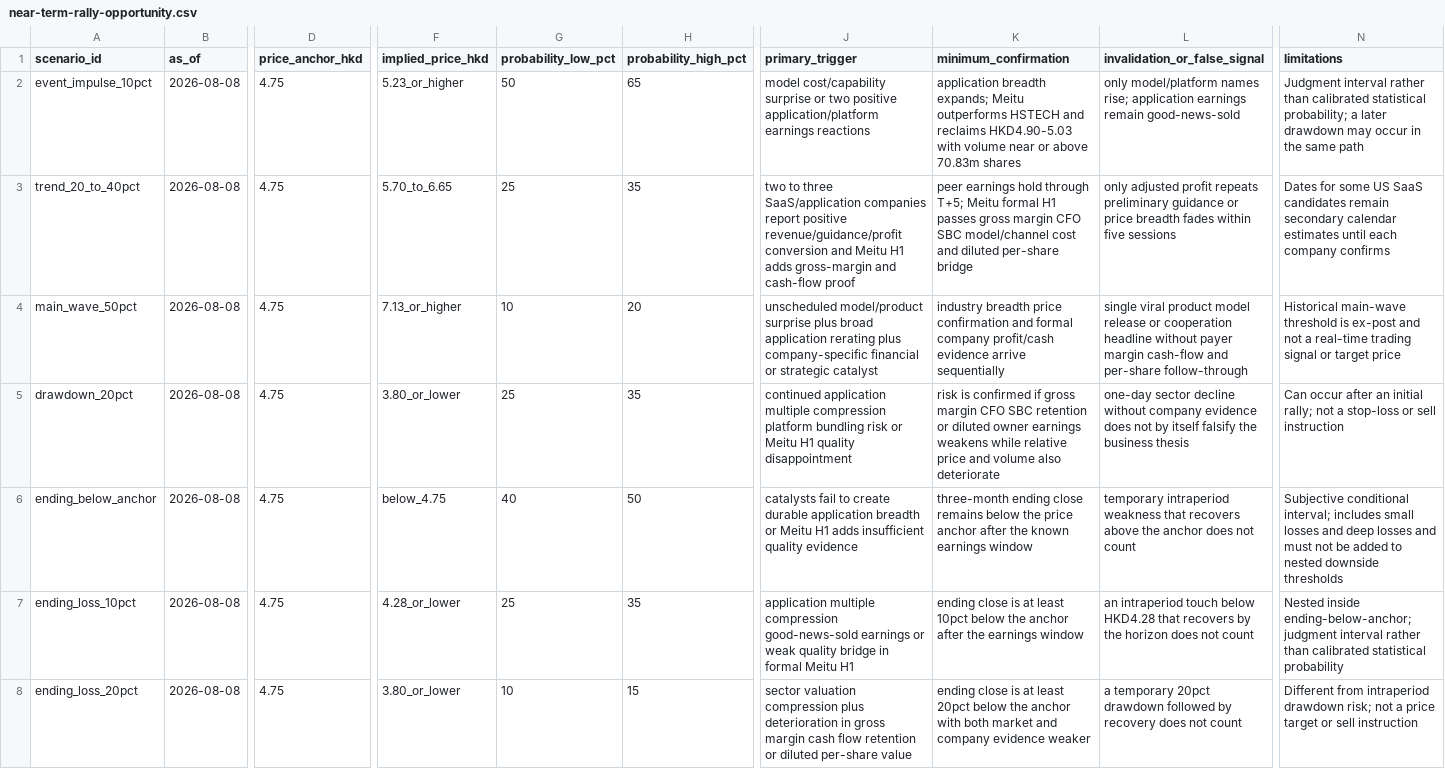
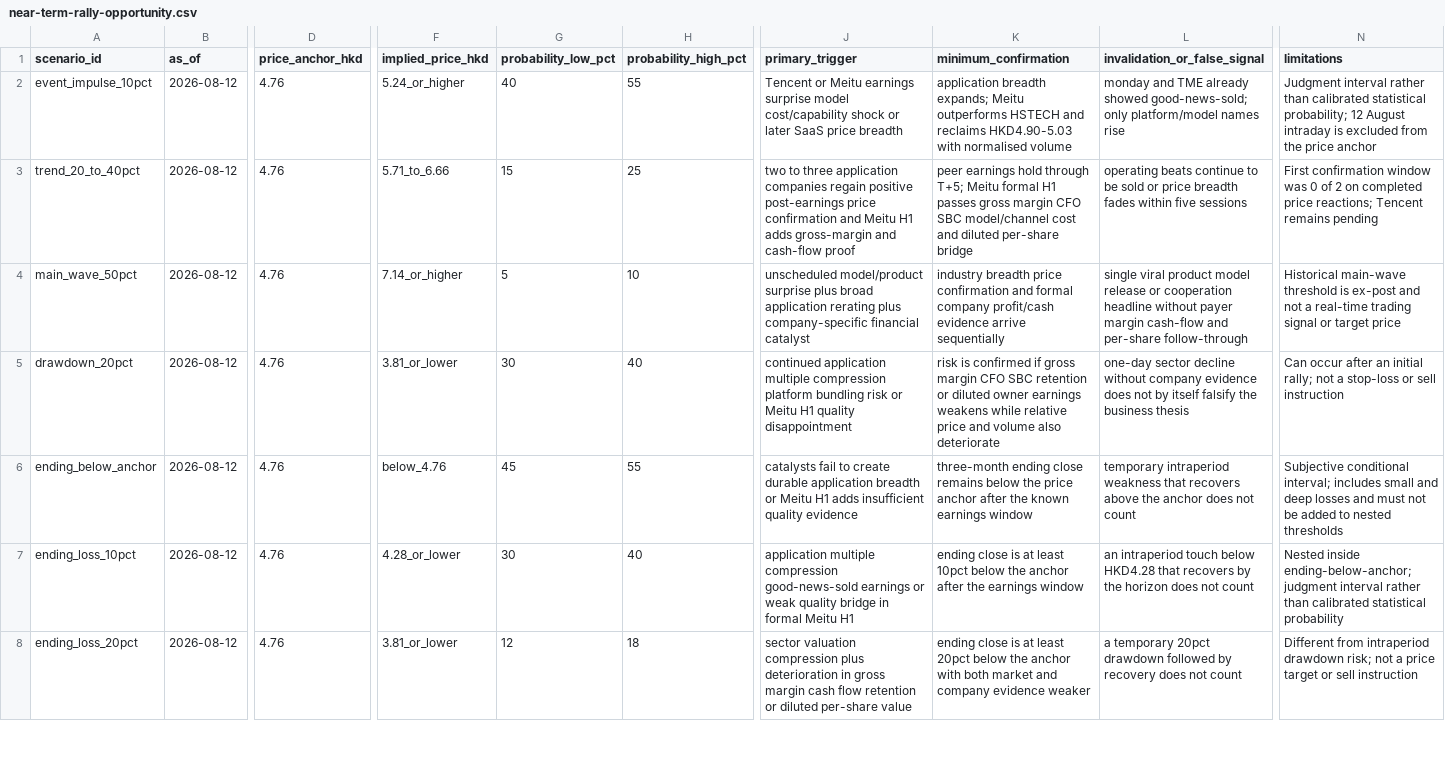
Before and after one commit to farmcan/buffett-munger-company-research, a CSV file: docs/meitu-01357-hk/data/near-term-rally-opportunity.csv, drawn as a sheet; only a part is shown, gaps mark what is left out; the diff covers the shown part only; the diff names each change by its address in the sheet, - before the commit and + after, or states it on an @@ line.

```diff
--- a/docs/meitu-01357-hk/data/near-term-rally-opportunity.csv
+++ b/docs/meitu-01357-hk/data/near-term-rally-opportunity.csv
-B2:B8 (as_of): 2026-08-08
+B2:B8 (as_of): 2026-08-12
-D2:D8 (price_anchor_hkd): 4.75
+D2:D8 (price_anchor_hkd): 4.76
-F2 (implied_price_hkd): 5.23_or_higher
+F2 (implied_price_hkd): 5.24_or_higher
-G2 (probability_low_pct): 50
+G2 (probability_low_pct): 40
-H2 (probability_high_pct): 65
+H2 (probability_high_pct): 55
-J2 (primary_trigger): model cost/capability surprise or two positive application/platform earnings reactions
+J2 (primary_trigger): Tencent or Meitu earnings surprise model cost/capability shock or later SaaS price breadth
-K2 (minimum_confirmation): …HKD4.90-5.03 with volume near or above 70.83m shares
+K2 (minimum_confirmation): …HKD4.90-5.03 with normalised volume
-L2 (invalidation_or_false_signal): only model/platform names rise; application earnings remain good-news-sold
+L2 (invalidation_or_false_signal): monday and TME already showed good-news-sold; only platform/model names rise
-N2 (limitations): …statistical probability; a later drawdown may occur in the same path
+N2 (limitations): …statistical probability; 12 August intraday is excluded from the price anchor
-F3 (implied_price_hkd): 5.70_to_6.65
+F3 (implied_price_hkd): 5.71_to_6.66
-G3 (probability_low_pct): 25
+G3 (probability_low_pct): 15
-H3 (probability_high_pct): 35
+H3 (probability_high_pct): 25
-J3 (primary_trigger): …to three SaaS/application companies report positive revenue/guidance/profit conversion and Meitu…
+J3 (primary_trigger): …to three application companies regain positive post-earnings price confirmation and Meitu…
-L3 (invalidation_or_false_signal): only adjusted profit repeats preliminary guidance or price…
+L3 (invalidation_or_false_signal): operating beats continue to be sold or price…
-N3 (limitations): Dates for some US SaaS candidates remain secondary calendar estimates until each company confirms
+N3 (limitations): First confirmation window was 0 of 2 on completed price reactions; Tencent remains pending
-F4 (implied_price_hkd): 7.13_or_higher
+F4 (implied_price_hkd): 7.14_or_higher
-G4 (probability_low_pct): 10
+G4 (probability_low_pct): 5
-H4 (probability_high_pct): 20
+H4 (probability_high_pct): 10
-J4 (primary_trigger): …company-specific financial or strategic catalyst
+J4 (primary_trigger): …company-specific financial catalyst
-F5 (implied_price_hkd): 3.80_or_lower
+F5 (implied_price_hkd): 3.81_or_lower
-G5 (probability_low_pct): 25
+G5 (probability_low_pct): 30
-H5 (probability_high_pct): 35
+H5 (probability_high_pct): 40
-F6 (implied_price_hkd): below_4.75
+F6 (implied_price_hkd): below_4.76
-G6 (probability_low_pct): 40
+G6 (probability_low_pct): 45
-H6 (probability_high_pct): 50
+H6 (probability_high_pct): 55
-N6 (limitations): …includes small losses and deep losses and must not be added to nested downside thresholds
+N6 (limitations): …includes small and deep losses and must not be added to nested thresholds
-G7 (probability_low_pct): 25
+G7 (probability_low_pct): 30
-H7 (probability_high_pct): 35
+H7 (probability_high_pct): 40
-F8 (implied_price_hkd): 3.80_or_lower
+F8 (implied_price_hkd): 3.81_or_lower
-G8 (probability_low_pct): 10
+G8 (probability_low_pct): 12
-H8 (probability_high_pct): 15
+H8 (probability_high_pct): 18
```
Also changed, not shown: 4 edited cells elsewhere in this file, docs/meitu-01357-hk/data/ai-application-catalyst-radar.csv, docs/meitu-01357-hk/data/market-pricing-state.csv, 25 other files.
